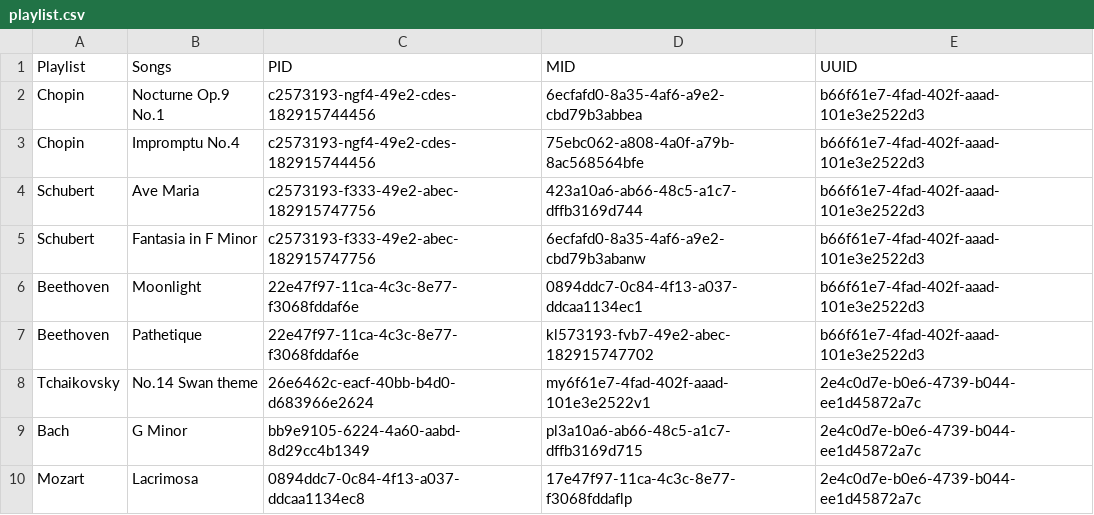
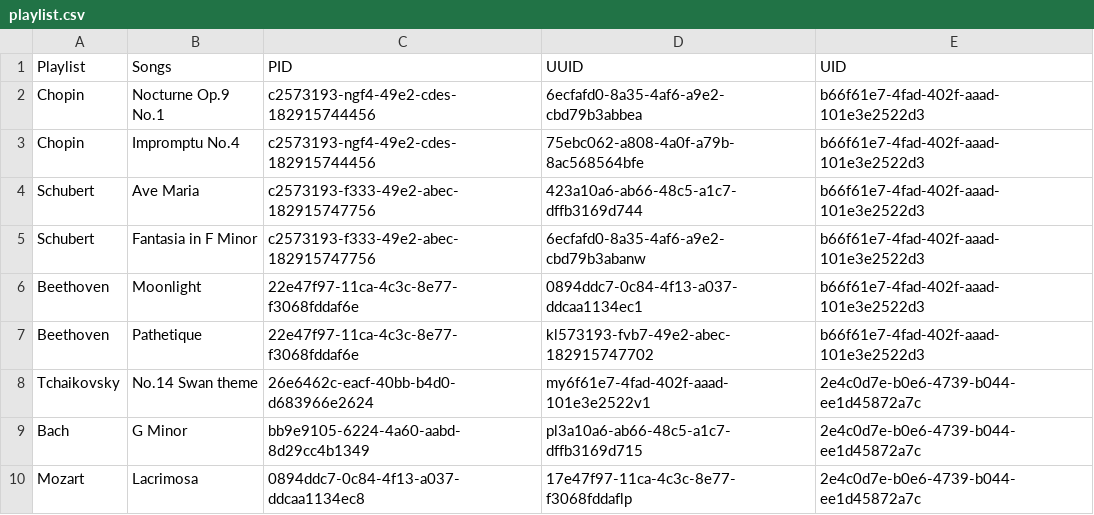
Before and after one commit to scp756-221/term-project-cloudriven, a CSV file: gatling/resources/playlist.csv, drawn as a sheet.

Commit message:
Modiy the playlist.csv file

```diff
--- a/gatling/resources/playlist.csv
+++ b/gatling/resources/playlist.csv
@@ -1,2 +1,2 @@
-Playlist,Songs,PID,MID,UUID
+Playlist,Songs,PID,UUID,UID
 Chopin,Nocturne Op.9 No.1,c2573193-ngf4-49e2-cdes-182915744456,6ecfafd0-8a35-4af6-a9e2-cbd79b3abbea,b66f61e7-4fad-402f-aaad-101e3e2522d3
```
